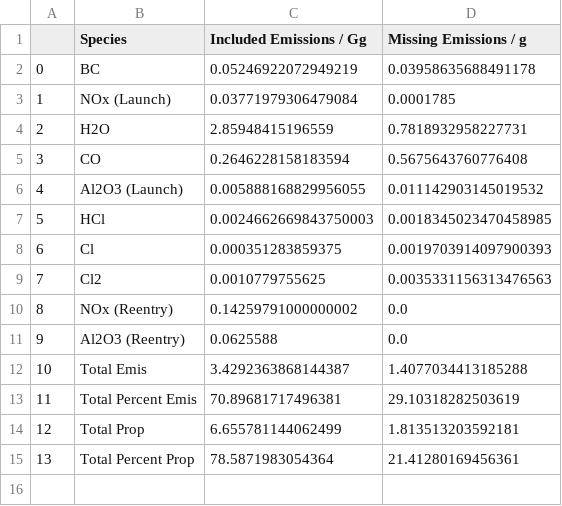
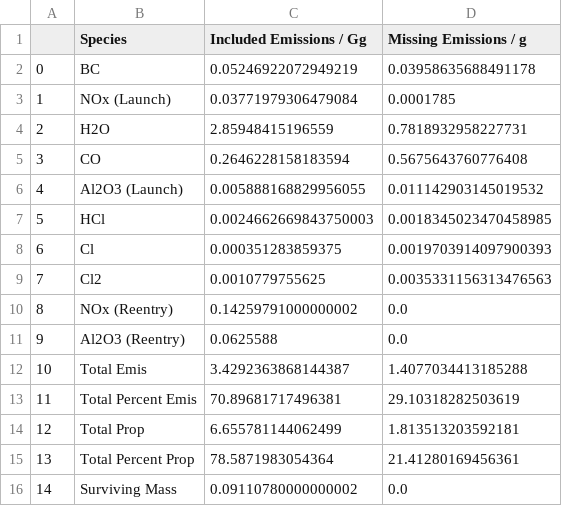
Before and after one commit to cbarker211/Improved_Emission_Profile, a CSV file: Emission_Output/EmissionTotals_2020_2.csv, drawn as a sheet; the diff names each change by its address in the sheet, - before the commit and + after, or states it on an @@ line.

```diff
--- a/Emission_Output/EmissionTotals_2020_2.csv
+++ b/Emission_Output/EmissionTotals_2020_2.csv
+row 16: 14 | Surviving Mass | 0.09110780000000002 | 0.0
```
Also changed, not shown: Emission_Output/EmissionTotals_2020_3.csv, Emission_Output/EmissionTotals_2021_1.csv, 16 other files.
